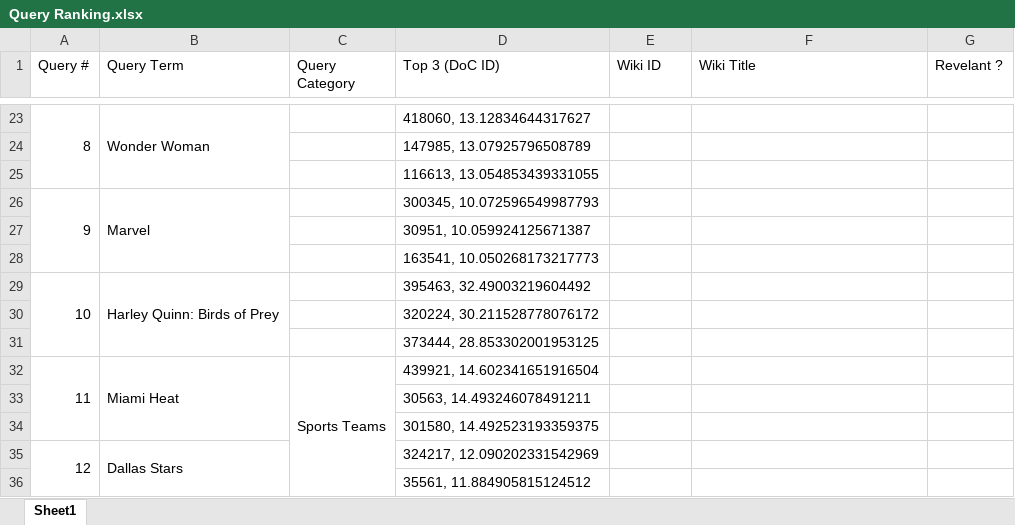
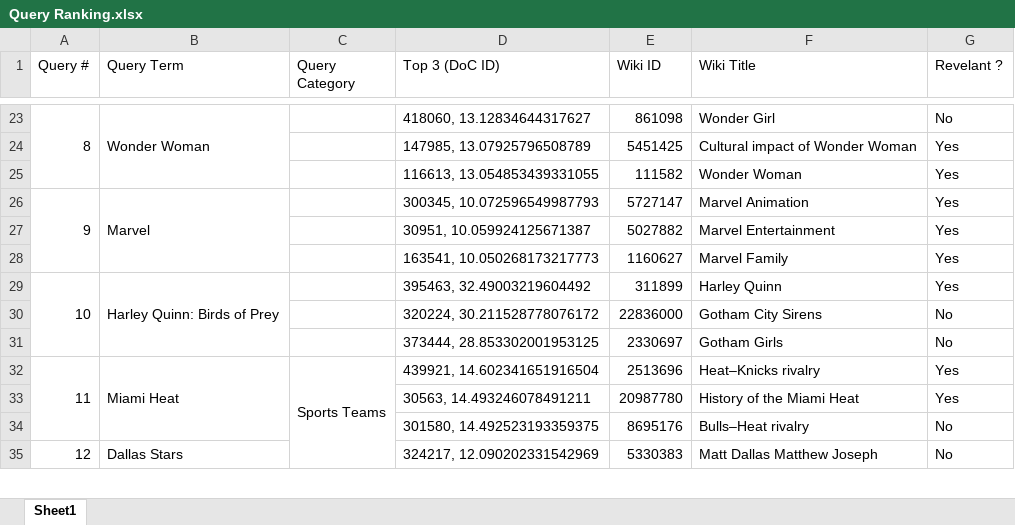
Before and after one commit to genefever/bingle, an Excel workbook: Query Ranking.xlsx, sheet Sheet1, drawn as a sheet; only a part is shown, gaps mark what is left out; values as stored, in another font and other column widths than the file's, no cell formats; removed rows and columns are numbered as before the commit, all else as after; the diff covers the shown part only; the diff names each change by its address in the sheet, - before the commit and + after, or states it on an @@ line.

```diff
--- a/Query Ranking.xlsx (sheet Sheet1)
+++ b/Query Ranking.xlsx (sheet Sheet1)
-E23 (Wiki ID): (empty)
+E23 (Wiki ID): 861098
-F23 (Wiki Title): (empty)
+F23 (Wiki Title): Wonder Girl
-G23 (Revelant ?): (empty)
+G23 (Revelant ?): No
-row 24:  |  |  | 147985, 13.07925796508789
-row 25:  |  |  | 116613, 13.054853439331055
+row 24:  |  |  | 147985, 13.07925796508789 | 5451425 | Cultural impact of Wonder Woman | Yes
+row 25:  |  |  | 116613, 13.054853439331055 | 111582 | Wonder Woman | Yes
-E26 (Wiki ID): (empty)
+E26 (Wiki ID): 5727147
-F26 (Wiki Title): (empty)
+F26 (Wiki Title): Marvel Animation
-G26 (Revelant ?): (empty)
+G26 (Revelant ?): Yes
-row 27:  |  |  | 30951, 10.059924125671387
-row 28:  |  |  | 163541, 10.050268173217773
+row 27:  |  |  | 30951, 10.059924125671387 | 5027882 | Marvel Entertainment | Yes
+row 28:  |  |  | 163541, 10.050268173217773 | 1160627 | Marvel Family | Yes
-E29 (Wiki ID): (empty)
+E29 (Wiki ID): 311899
-F29 (Wiki Title): (empty)
+F29 (Wiki Title): Harley Quinn
-G29 (Revelant ?): (empty)
+G29 (Revelant ?): Yes
-row 30:  |  |  | 320224, 30.211528778076172
-row 31:  |  |  | 373444, 28.853302001953125
+row 30:  |  |  | 320224, 30.211528778076172 | 22836000 | Gotham City Sirens | No
+row 31:  |  |  | 373444, 28.853302001953125 | 2330697 | Gotham Girls | No
-E32 (Wiki ID): (empty)
+E32 (Wiki ID): 2513696
-F32 (Wiki Title): (empty)
+F32 (Wiki Title): Heat–Knicks rivalry
-G32 (Revelant ?): (empty)
+G32 (Revelant ?): Yes
-row 33:  |  |  | 30563, 14.493246078491211
-row 34:  |  |  | 301580, 14.492523193359375
+row 33:  |  |  | 30563, 14.493246078491211 | 20987780 | History of the Miami Heat | Yes
+row 34:  |  |  | 301580, 14.492523193359375 | 8695176 | Bulls–Heat rivalry | No
-E35 (Wiki ID): (empty)
+E35 (Wiki ID): 5330383
-F35 (Wiki Title): (empty)
+F35 (Wiki Title): Matt Dallas Matthew Joseph
-G35 (Revelant ?): (empty)
+G35 (Revelant ?): No
-row 36:  |  |  | 35561, 11.884905815124512
```
Also changed, not shown: 38 added rows, 37 removed rows and 54 edited cells elsewhere in this sheet, cell formats.
